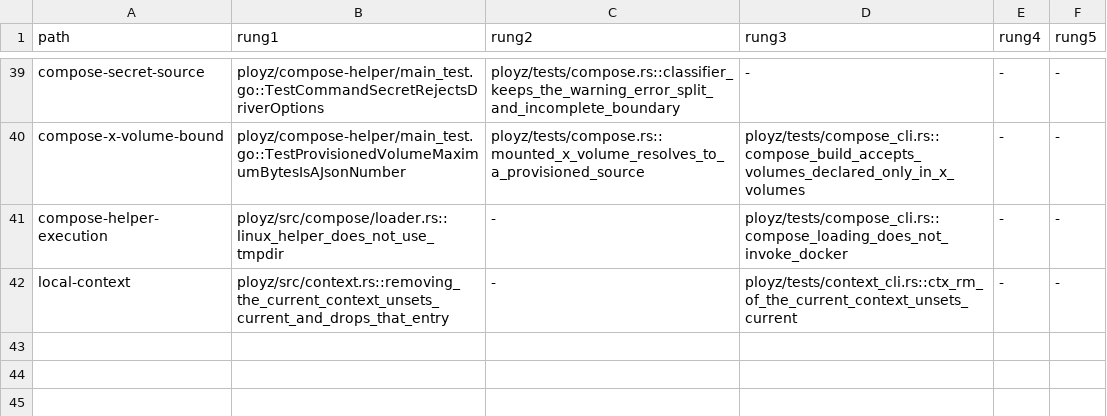
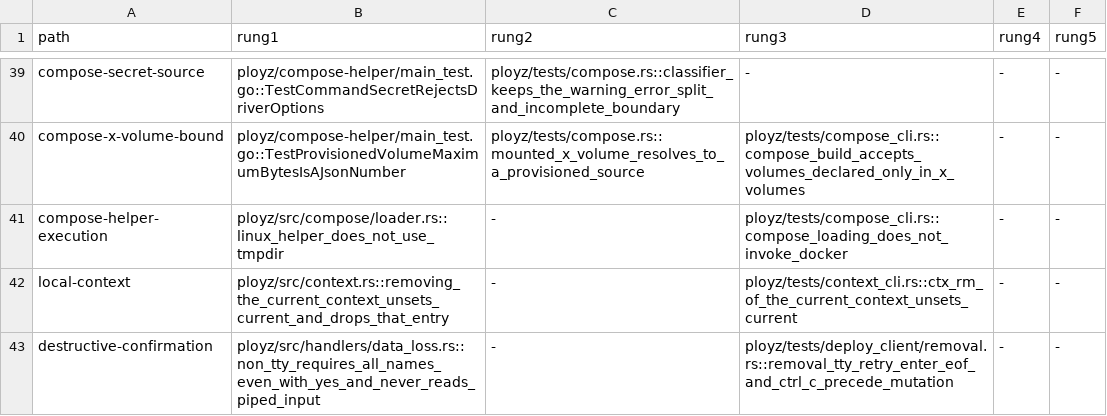
Before and after one commit to getployz/ployz2, a TSV file: evidence/product-paths.tsv, drawn as a sheet; only a part is shown, gaps mark what is left out.

```diff
--- a/evidence/product-paths.tsv
+++ b/evidence/product-paths.tsv
@@ -42 +42,2 @@ compose-helper-execution	ployz/src/compose/loader.rs::linux_helper_does_not_use_
 local-context	ployz/src/context.rs::removing_the_current_context_unsets_current_and_drops_that_entry	-	ployz/tests/context_cli.rs::ctx_rm_of_the_current_context_unsets_current	-	-
+destructive-confirmation	ployz/src/handlers/data_loss.rs::non_tty_requires_all_names_even_with_yes_and_never_reads_piped_input	-	ployz/tests/deploy_client/removal.rs::removal_tty_retry_enter_eof_and_ctrl_c_precede_mutation	-	-
```
Also changed, not shown: 19 other files.
